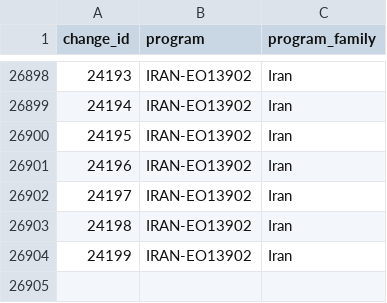
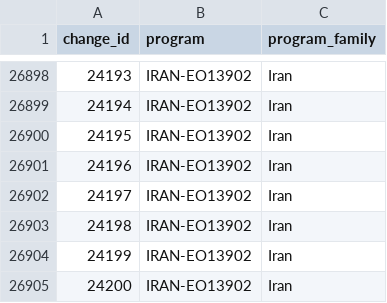
Before and after one commit to noeselvia/ofac-sanctions-tracker, a CSV file: data/powerbi/bridge_change_program.csv, drawn as a sheet; only a part is shown, gaps mark what is left out.

```diff
--- a/data/powerbi/bridge_change_program.csv
+++ b/data/powerbi/bridge_change_program.csv
@@ -26904 +26904,2 @@ change_id,program,program_family
 24199,IRAN-EO13902,Iran
+24200,IRAN-EO13902,Iran
```
Also changed, not shown: data/powerbi/dim_action.csv, data/powerbi/dim_date.csv, 13 other files.
